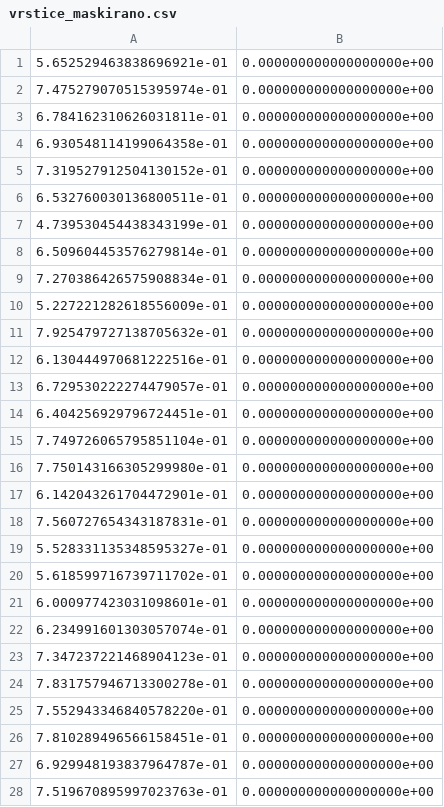
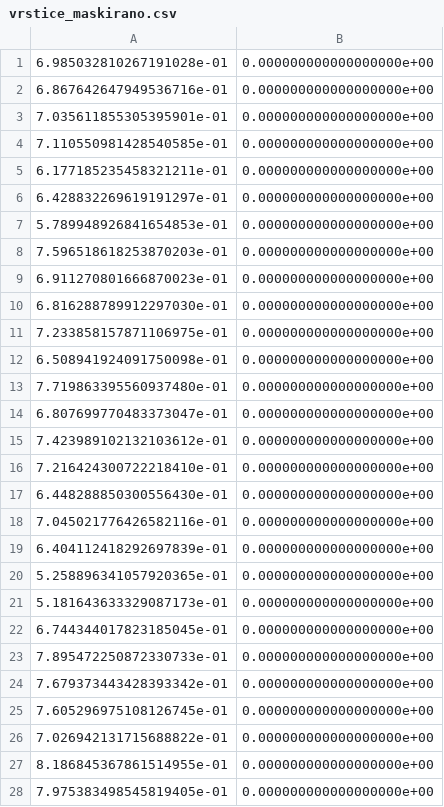
Before and after one commit to Gasperforyou/Imputation-module, a CSV file: Examples/Biological_average/vrstice_maskirano.csv, drawn as a sheet; only a part is shown; the diff covers the shown part only.

```diff
--- a/Examples/Biological_average/vrstice_maskirano.csv
+++ b/Examples/Biological_average/vrstice_maskirano.csv
@@ -1,28 +1,28 @@
-5.652529463838696921e-01,0.000000000000000000e+00
-7.475279070515395974e-01,0.000000000000000000e+00
-6.784162310626031811e-01,0.000000000000000000e+00
-6.930548114199064358e-01,0.000000000000000000e+00
-7.319527912504130152e-01,0.000000000000000000e+00
-6.532760030136800511e-01,0.000000000000000000e+00
-4.739530454438343199e-01,0.000000000000000000e+00
-6.509604453576279814e-01,0.000000000000000000e+00
-7.270386426575908834e-01,0.000000000000000000e+00
-5.227221282618556009e-01,0.000000000000000000e+00
-7.925479727138705632e-01,0.000000000000000000e+00
-6.130444970681222516e-01,0.000000000000000000e+00
-6.729530222274479057e-01,0.000000000000000000e+00
-6.404256929796724451e-01,0.000000000000000000e+00
-7.749726065795851104e-01,0.000000000000000000e+00
-7.750143166305299980e-01,0.000000000000000000e+00
-6.142043261704472901e-01,0.000000000000000000e+00
-7.560727654343187831e-01,0.000000000000000000e+00
-5.528331135348595327e-01,0.000000000000000000e+00
-5.618599716739711702e-01,0.000000000000000000e+00
-6.000977423031098601e-01,0.000000000000000000e+00
-6.234991601303057074e-01,0.000000000000000000e+00
-7.347237221468904123e-01,0.000000000000000000e+00
-7.831757946713300278e-01,0.000000000000000000e+00
-7.552943346840578220e-01,0.000000000000000000e+00
-7.810289496566158451e-01,0.000000000000000000e+00
-6.929948193837964787e-01,0.000000000000000000e+00
-7.519670895997023763e-01,0.000000000000000000e+00
+6.985032810267191028e-01,0.000000000000000000e+00
+6.867642647949536716e-01,0.000000000000000000e+00
+7.035611855305395901e-01,0.000000000000000000e+00
+7.110550981428540585e-01,0.000000000000000000e+00
+6.177185235458321211e-01,0.000000000000000000e+00
+6.428832269619191297e-01,0.000000000000000000e+00
+5.789948926841654853e-01,0.000000000000000000e+00
+7.596518618253870203e-01,0.000000000000000000e+00
+6.911270801666870023e-01,0.000000000000000000e+00
+6.816288789912297030e-01,0.000000000000000000e+00
+7.233858157871106975e-01,0.000000000000000000e+00
+6.508941924091750098e-01,0.000000000000000000e+00
+7.719863395560937480e-01,0.000000000000000000e+00
+6.807699770483373047e-01,0.000000000000000000e+00
+7.423989102132103612e-01,0.000000000000000000e+00
+7.216424300722218410e-01,0.000000000000000000e+00
+6.448288850300556430e-01,0.000000000000000000e+00
+7.045021776426582116e-01,0.000000000000000000e+00
+6.404112418292697839e-01,0.000000000000000000e+00
+5.258896341057920365e-01,0.000000000000000000e+00
+5.181643633329087173e-01,0.000000000000000000e+00
+6.744344017823185045e-01,0.000000000000000000e+00
+7.895472250872330733e-01,0.000000000000000000e+00
+7.679373443428393342e-01,0.000000000000000000e+00
+7.605296975108126745e-01,0.000000000000000000e+00
+7.026942131715688822e-01,0.000000000000000000e+00
+8.186845367861514955e-01,0.000000000000000000e+00
+7.975383498545819405e-01,0.000000000000000000e+00
```
Also changed, not shown: 2 edited cells elsewhere in this file, Examples/Biological_average/biological_inflated.csv, Examples/Biological_average/stolpci.csv, 6 other files.
